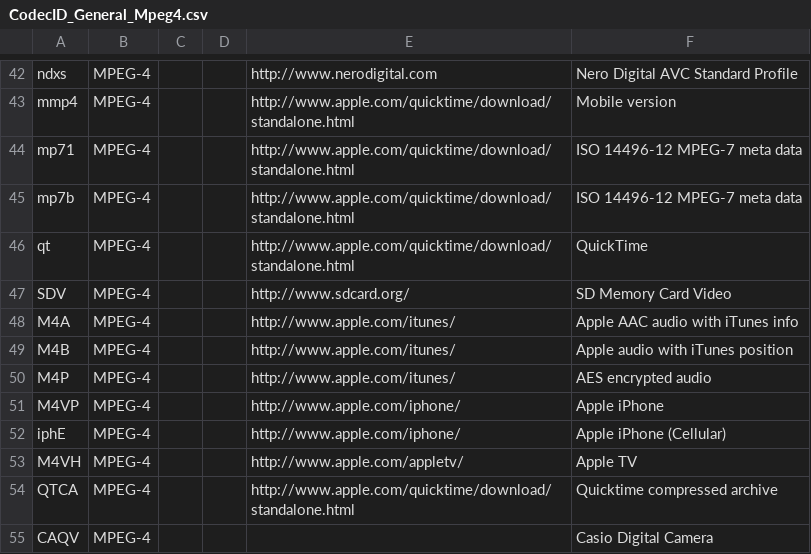
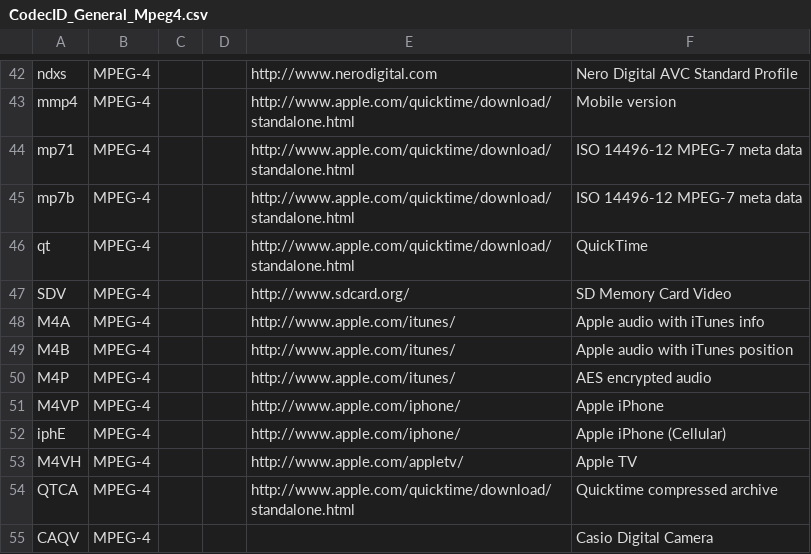
Before and after one commit to mediatest/mediatestLib, a CSV file: Source/Ressource/Text/DataBase/CodecID_General_Mpeg4.csv, drawn as a sheet; only a part is shown, gaps mark what is left out.

Commit message:
x iTunes M4A is not only AAC
git-svn-id: svn://svn.code.sf.net/p/mediainfo/code/MediaInfoLib/trunk@3473 45c5ae6f-87cc-4fd0-92ee-e4f023fd80da

```diff
--- a/Source/Ressource/Text/DataBase/CodecID_General_Mpeg4.csv
+++ b/Source/Ressource/Text/DataBase/CodecID_General_Mpeg4.csv
@@ -47,3 +47,3 @@ qt  ;MPEG-4;;;http://www.apple.com/quicktime/download/standalone.html;QuickTime
 SDV ;MPEG-4;;;http://www.sdcard.org/;SD Memory Card Video
-M4A ;MPEG-4;;;http://www.apple.com/itunes/;Apple AAC audio with iTunes info
+M4A ;MPEG-4;;;http://www.apple.com/itunes/;Apple audio with iTunes info
 M4B ;MPEG-4;;;http://www.apple.com/itunes/;Apple audio with iTunes position
```
Also changed, not shown: 1 other file.
